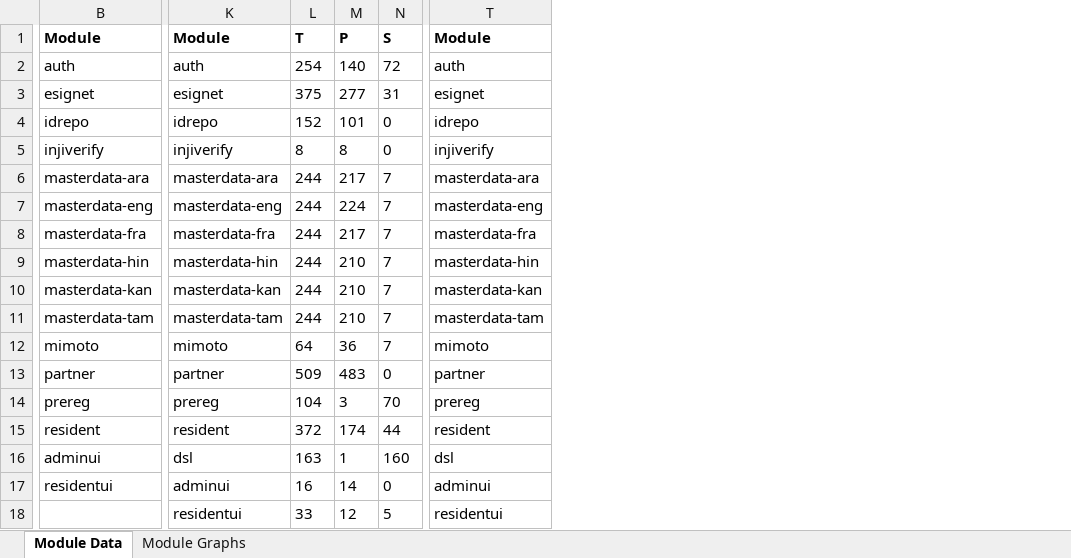
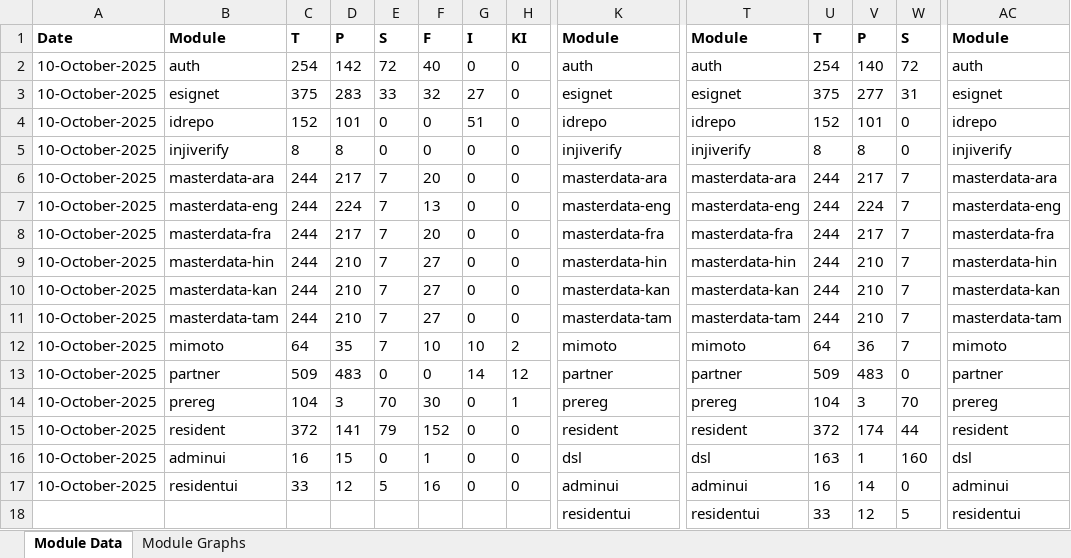
Before and after one commit to mosip/test-management, an Excel workbook: minio-report-tracker/xlxs/collab.xlsx, sheet Module Data, drawn as a sheet; only a part is shown, gaps mark what is left out; values as stored, in another font and other column widths than the file's, no borders; removed rows and columns are numbered as before the commit, all else as after; rows hold the shown columns only; the diff covers the shown part only; the diff names each change by its address in the sheet, - before the commit and + after, or states it on an @@ line.

```diff
--- a/minio-report-tracker/xlxs/collab.xlsx (sheet Module Data)
+++ b/minio-report-tracker/xlxs/collab.xlsx (sheet Module Data)
+column A, rows 1-15: Date | 10-October-2025 | 10-October-2025 | 10-October-2025 | 10-October-2025 | 10-October-2025 | 10-October-2025 | 10-October-2025 | 10-October-2025 | 10-October-2025 | 10-October-2025 | 10-October-2025 | 10-October-2025 | 10-October-2025 | 10-October-2025; row 17: 10-October-2025
+column B, rows 1-15: Module | auth | esignet | idrepo | injiverify | masterdata-ara | masterdata-eng | masterdata-fra | masterdata-hin | masterdata-kan | masterdata-tam | mimoto | partner | prereg | resident; row 17: residentui
+column C, rows 1-15: T | 254 | 375 | 152 | 8 | 244 | 244 | 244 | 244 | 244 | 244 | 64 | 509 | 104 | 372; row 17: 33
+column D, rows 1-15: P | 142 | 283 | 101 | 8 | 217 | 224 | 217 | 210 | 210 | 210 | 35 | 483 | 3 | 141; row 17: 12
+column E, rows 1-15: S | 72 | 33 | 0 | 0 | 7 | 7 | 7 | 7 | 7 | 7 | 7 | 0 | 70 | 79; row 17: 5
+column F, rows 1-15: F | 40 | 32 | 0 | 0 | 20 | 13 | 20 | 27 | 27 | 27 | 10 | 0 | 30 | 152; row 17: 16
+column G, rows 1-15: I | 0 | 27 | 51 | 0 | 0 | 0 | 0 | 0 | 0 | 0 | 10 | 14 | 0 | 0; row 17: 0
+column H, rows 1-15: KI | 0 | 0 | 0 | 0 | 0 | 0 | 0 | 0 | 0 | 0 | 2 | 12 | 1 | 0; row 17: 0
+row 16: 10-October-2025 | adminui | 16 | 15 | 0 | 1 | 0 | 0 | dsl | dsl | 163 | 1 | 160 | dsl
-T17: dsl
+T17: adminui
-U17: 163
+U17: 16
-V17: 1
+V17: 14
-W17: 160
+W17: 0
-AC17: dsl
+AC17: adminui
-T18: adminui
+T18: residentui
-U18: 16
+U18: 33
-V18: 14
+V18: 12
-W18: 0
+W18: 5
-AC18: adminui
+AC18: residentui
-row 18:  | residentui | 33 | 12 | 5 | residentui
```
Also changed, not shown: 1 added column and 19 edited cells elsewhere in this sheet, charts or pictures, minio-report-tracker/xlxs/cellbox21.xlsx, minio-report-tracker/xlxs/dev1.xlsx, 17 other files.
